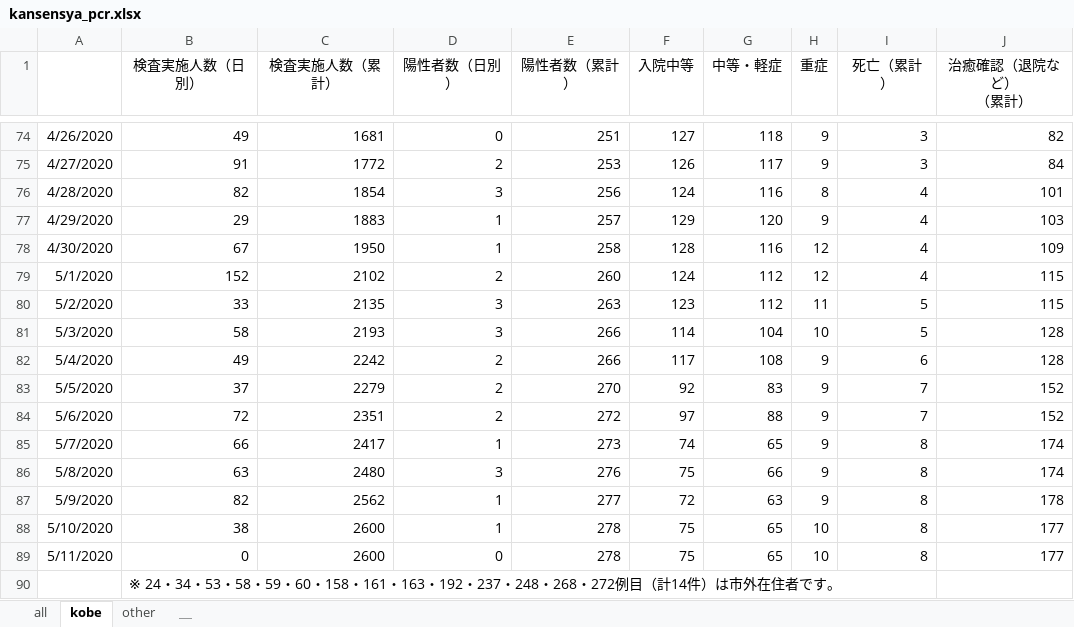
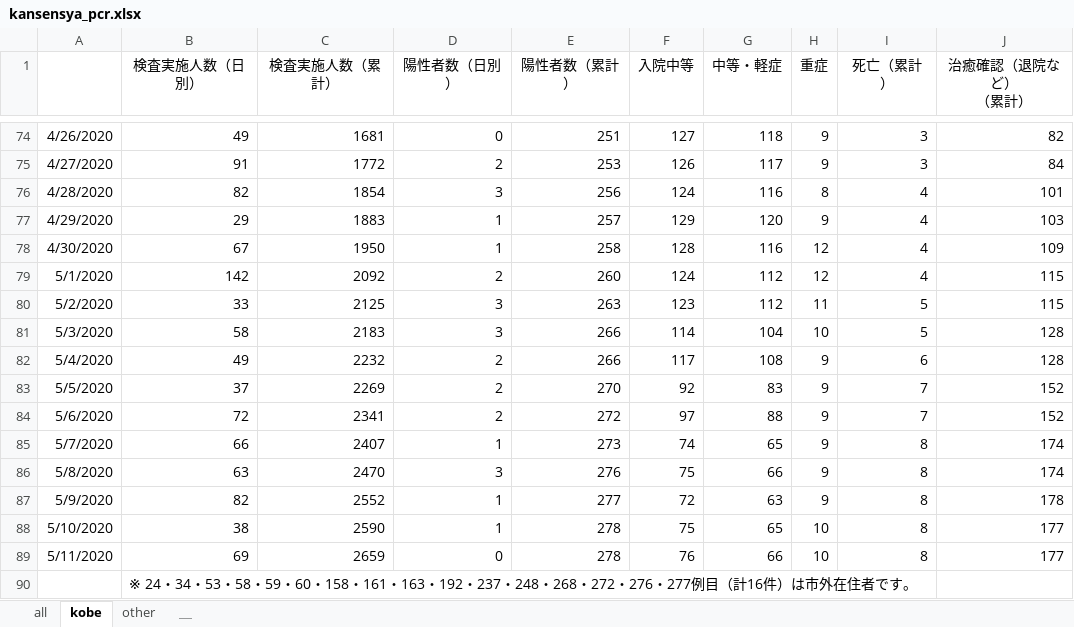
Before and after one commit to codeforjapan/kobe-stopcovid19, an Excel workbook: static/data/kansensya_pcr.xlsx, sheet kobe, drawn as a sheet; only a part is shown, gaps mark what is left out; values as stored, in another font and other column widths than the file's, no borders; the diff names each change by its address in the sheet, - before the commit and + after, or states it on an @@ line.

```diff
--- a/static/data/kansensya_pcr.xlsx (sheet kobe)
+++ b/static/data/kansensya_pcr.xlsx (sheet kobe)
-B79 (検査実施人数（日別）): 152
+B79 (検査実施人数（日別）): 142
-C79 (検査実施人数（累計）): 2102
+C79 (検査実施人数（累計）): 2092
-C80 (検査実施人数（累計）): 2135
+C80 (検査実施人数（累計）): 2125
-C81 (検査実施人数（累計）): 2193
+C81 (検査実施人数（累計）): 2183
-C82 (検査実施人数（累計）): 2242
+C82 (検査実施人数（累計）): 2232
-C83 (検査実施人数（累計）): 2279
+C83 (検査実施人数（累計）): 2269
-C84 (検査実施人数（累計）): 2351
+C84 (検査実施人数（累計）): 2341
-C85 (検査実施人数（累計）): 2417
+C85 (検査実施人数（累計）): 2407
-C86 (検査実施人数（累計）): 2480
+C86 (検査実施人数（累計）): 2470
-C87 (検査実施人数（累計）): 2562
+C87 (検査実施人数（累計）): 2552
-C88 (検査実施人数（累計）): 2600
+C88 (検査実施人数（累計）): 2590
-B89 (検査実施人数（日別）): 0
+B89 (検査実施人数（日別）): 69
-C89 (検査実施人数（累計）): 2600
+C89 (検査実施人数（累計）): 2659
-F89 (入院中等): 75
+F89 (入院中等): 76
-G89 (中等・軽症): 65
+G89 (中等・軽症): 66
-B90 (検査実施人数（日別）): …・268・272例目（計14件）は市…
+B90 (検査実施人数（日別）): …・268・272・276・277例目（計16件）は市…
```
Also changed, not shown: sheet all, 1 other file.
